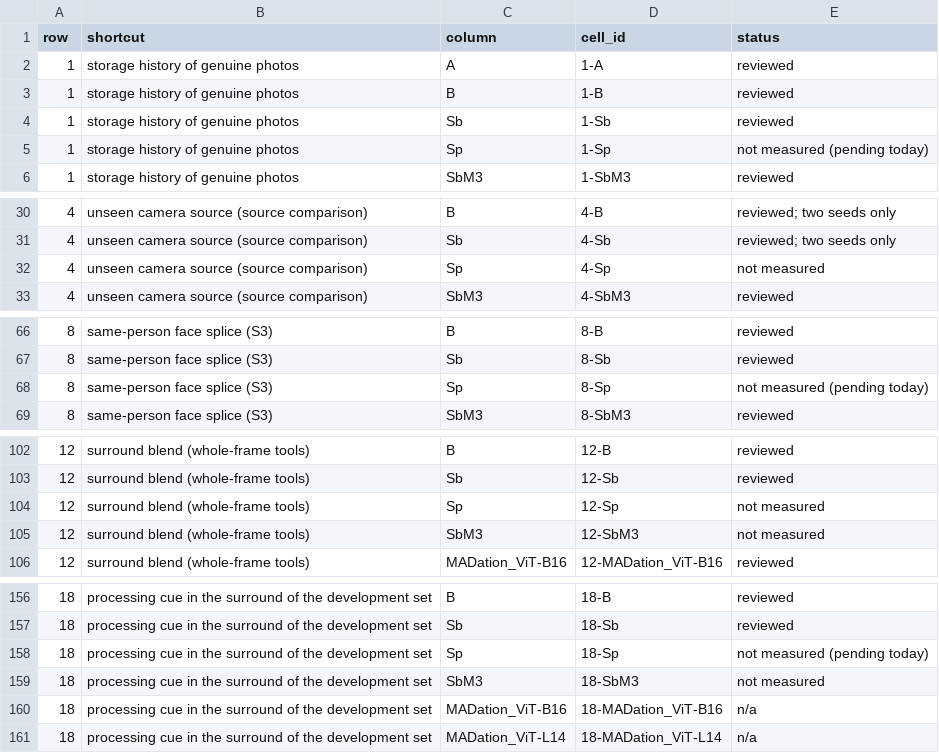
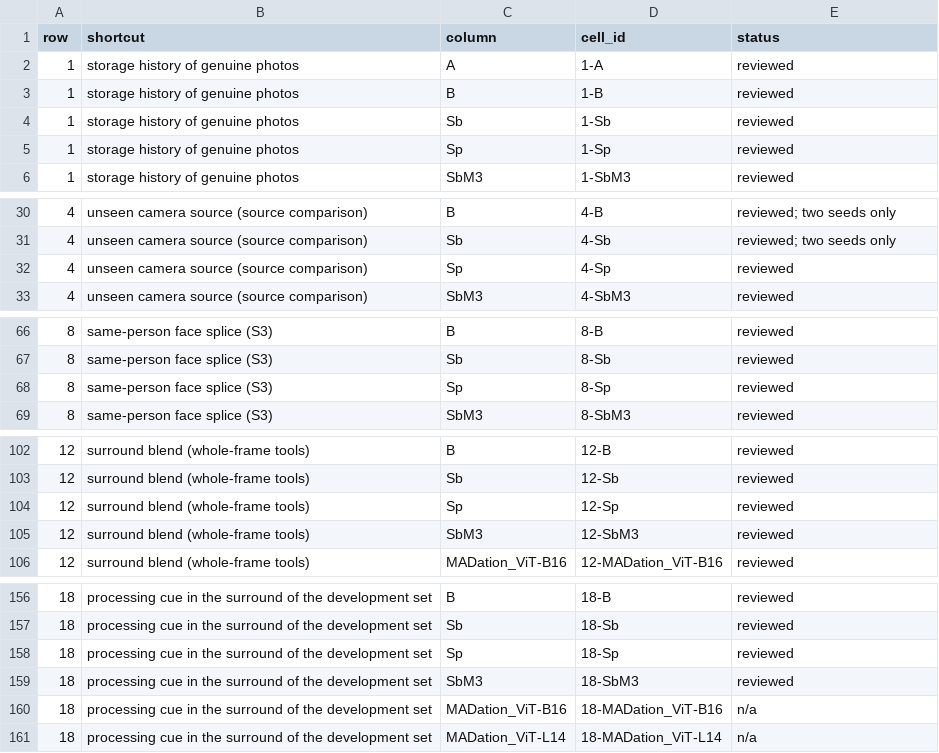
Before and after one commit to narolski/s-mad, a CSV file: experiments/SA1_shortcut-audit-table/cells.csv, drawn as a sheet; only a part is shown, gaps mark what is left out; the diff covers the shown part only.

Commit message:
SA1: Sp ablation column (registered falsified with review limits; printed reads, 3 seeds); released-detector storage cells relabelled aligned-frame history with aligner step beside them; MS1 parts 3/3b; recount 111 reviewed, 17 unreviewed, 37 empty of 180

```diff
--- a/experiments/SA1_shortcut-audit-table/cells.csv
+++ b/experiments/SA1_shortcut-audit-table/cells.csv
@@ -4,3 +4,3 @@ row,shortcut,column,cell_id,status
 1,storage history of genuine photos,Sb,1-Sb,reviewed
-1,storage history of genuine photos,Sp,1-Sp,not measured (pending today)
+1,storage history of genuine photos,Sp,1-Sp,reviewed
 1,storage history of genuine photos,SbM3,1-SbM3,reviewed
@@ -31,3 +31,3 @@ row,shortcut,column,cell_id,status
 4,unseen camera source (source comparison),Sb,4-Sb,reviewed; two seeds only
-4,unseen camera source (source comparison),Sp,4-Sp,not measured
+4,unseen camera source (source comparison),Sp,4-Sp,reviewed
 4,unseen camera source (source comparison),SbM3,4-SbM3,reviewed
@@ -67,3 +67,3 @@ row,shortcut,column,cell_id,status
 8,same-person face splice (S3),Sb,8-Sb,reviewed
-8,same-person face splice (S3),Sp,8-Sp,not measured (pending today)
+8,same-person face splice (S3),Sp,8-Sp,reviewed
 8,same-person face splice (S3),SbM3,8-SbM3,reviewed
@@ -103,4 +103,4 @@ row,shortcut,column,cell_id,status
 12,surround blend (whole-frame tools),Sb,12-Sb,reviewed
-12,surround blend (whole-frame tools),Sp,12-Sp,not measured
-12,surround blend (whole-frame tools),SbM3,12-SbM3,not measured
+12,surround blend (whole-frame tools),Sp,12-Sp,reviewed
+12,surround blend (whole-frame tools),SbM3,12-SbM3,reviewed
 12,surround blend (whole-frame tools),MADation_ViT-B16,12-MADation_ViT-B16,reviewed
@@ -157,4 +157,4 @@ row,shortcut,column,cell_id,status
 18,processing cue in the surround of the development set,Sb,18-Sb,reviewed
-18,processing cue in the surround of the development set,Sp,18-Sp,not measured (pending today)
-18,processing cue in the surround of the development set,SbM3,18-SbM3,not measured
+18,processing cue in the surround of the development set,Sp,18-Sp,reviewed
+18,processing cue in the surround of the development set,SbM3,18-SbM3,reviewed
 18,processing cue in the surround of the development set,MADation_ViT-B16,18-MADation_ViT-B16,n/a
```
Also changed, not shown: 2 edited cells elsewhere in this file, 3 other files.
